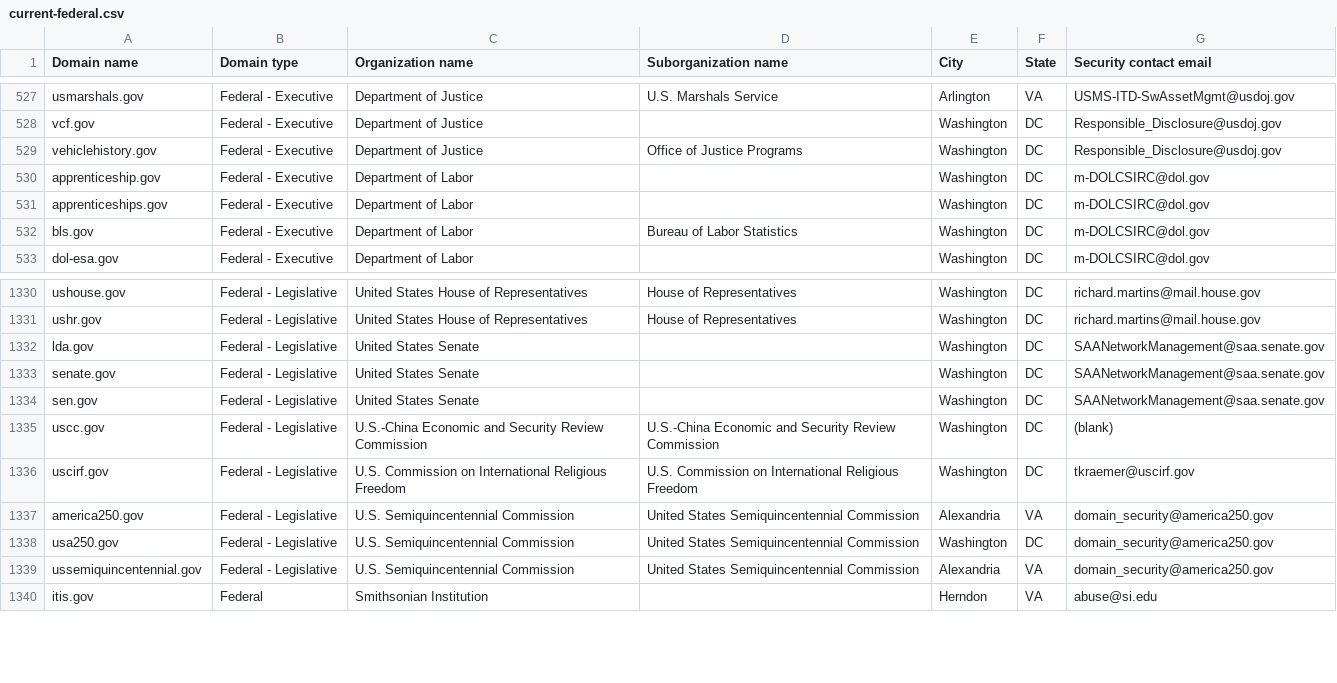
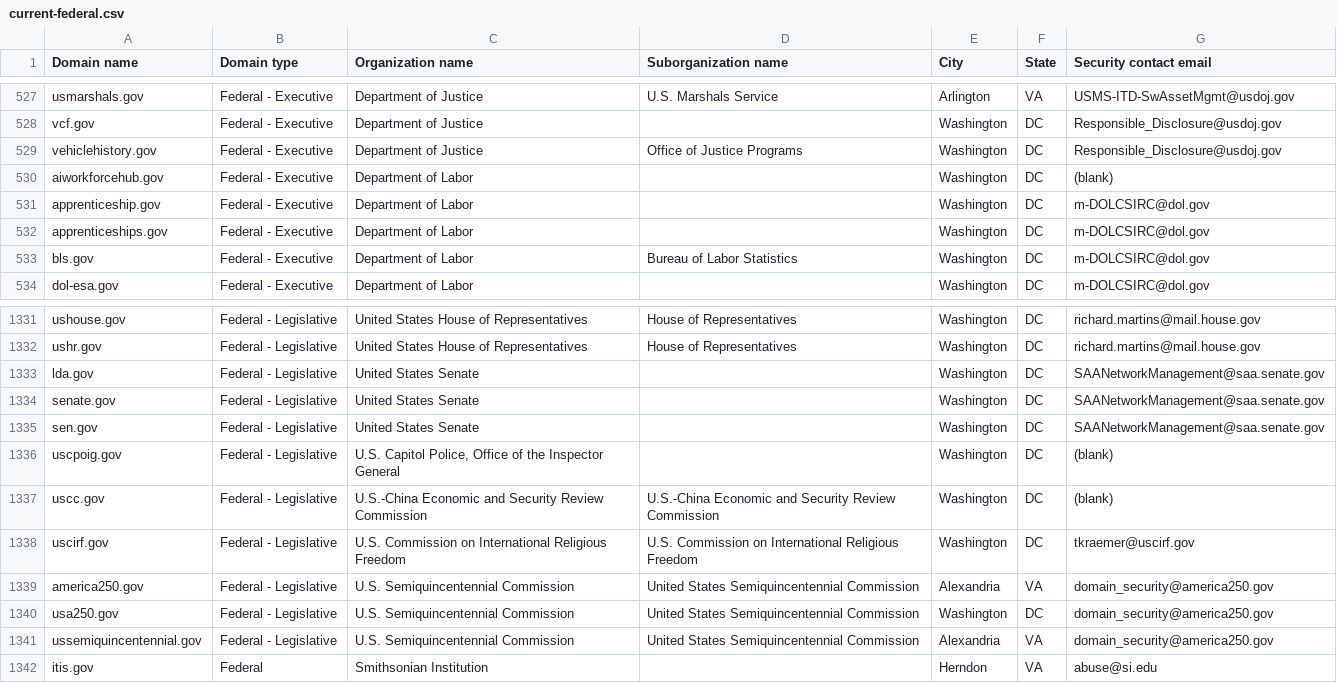
Before and after one commit to zandercymatics/dotgov-data, a CSV file: current-federal.csv, drawn as a sheet; only a part is shown, gaps mark what is left out; the diff names each change by its address in the sheet, - before the commit and + after, or states it on an @@ line.

Commit message:
Flat: latest data (2026-06-13T07:32:30.631Z) {   "date": "2026-06-13T07:32:30.631Z",   "files": [     {       "name": "current-federal.csv",       "deltaBytes": 196,       "source": "https://manage.get.gov/api/v1/get-report/current-federal"     },     {       "name": "current-full.csv",       "deltaBytes": 899,       "source": "https://manage.get.gov/api/v1/get-report/current-full"     }   ] }

```diff
--- a/current-federal.csv
+++ b/current-federal.csv
+row 530: aiworkforcehub.gov | Federal - Executive | Department of Labor |  | Washington | DC | (blank)
+row 1336: uscpoig.gov | Federal - Legislative | U.S. Capitol Police, Office of the Inspector General |  | Washington | DC | (blank)
```
Also changed, not shown: 1 other file.
